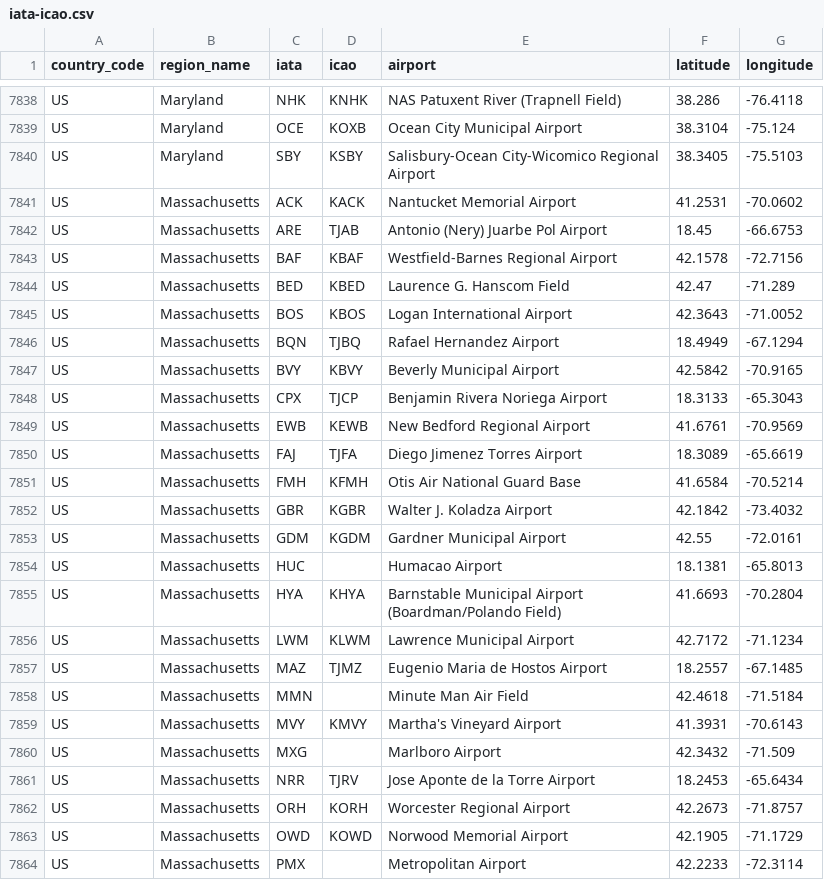
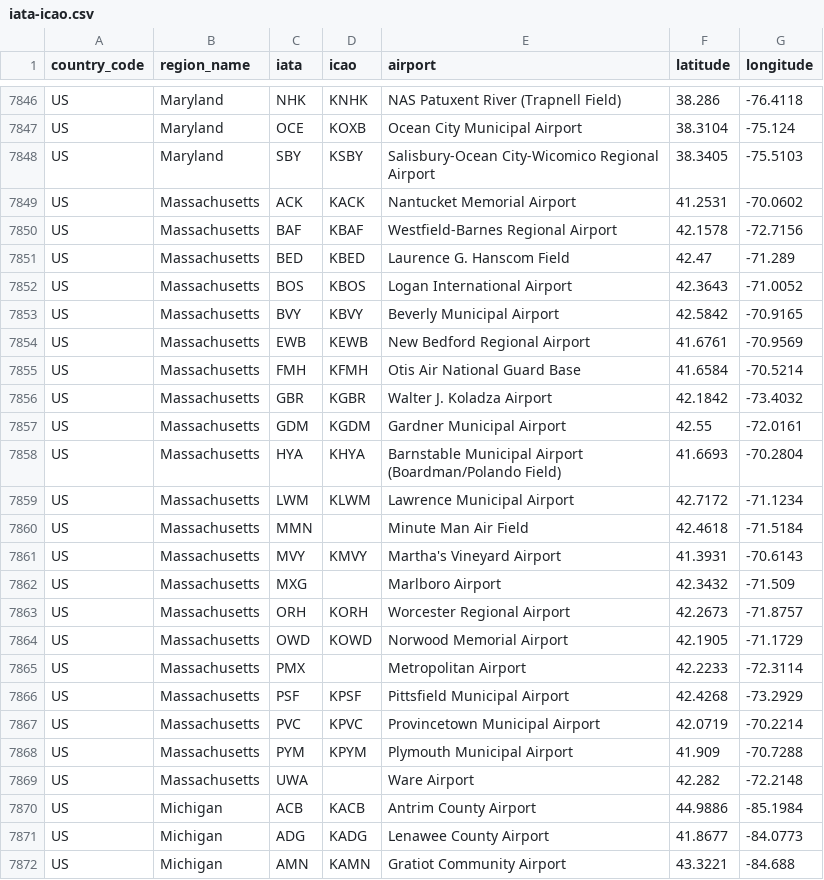
Before and after one commit to ip2location/ip2location-iata-icao, a CSV file: iata-icao.csv, drawn as a sheet; only a part is shown, gaps mark what is left out; the shorter side is filled out with more unchanged rows; removed rows and columns are numbered as before the commit, all else as after; the diff covers the shown part only; the diff names each change by its address in the sheet, - before the commit and + after, or states it on an @@ line.

Commit message:
Removed airports that are in Puetro Rico wrongly placed under US, Massachusetts and added them to PR.

```diff
--- a/iata-icao.csv
+++ b/iata-icao.csv
-row 7842: US | Massachusetts | ARE | TJAB | Antonio (Nery) Juarbe Pol Airport | 18.45 | -66.6753
-row 7846: US | Massachusetts | BQN | TJBQ | Rafael Hernandez Airport | 18.4949 | -67.1294
-row 7848: US | Massachusetts | CPX | TJCP | Benjamin Rivera Noriega Airport | 18.3133 | -65.3043
-row 7850: US | Massachusetts | FAJ | TJFA | Diego Jimenez Torres Airport | 18.3089 | -65.6619
-row 7854: US | Massachusetts | HUC |  | Humacao Airport | 18.1381 | -65.8013
-row 7857: US | Massachusetts | MAZ | TJMZ | Eugenio Maria de Hostos Airport | 18.2557 | -67.1485
-row 7861: US | Massachusetts | NRR | TJRV | Jose Aponte de la Torre Airport | 18.2453 | -65.6434
```
Also changed, not shown: 8 added rows and 1 removed row elsewhere in this file.
